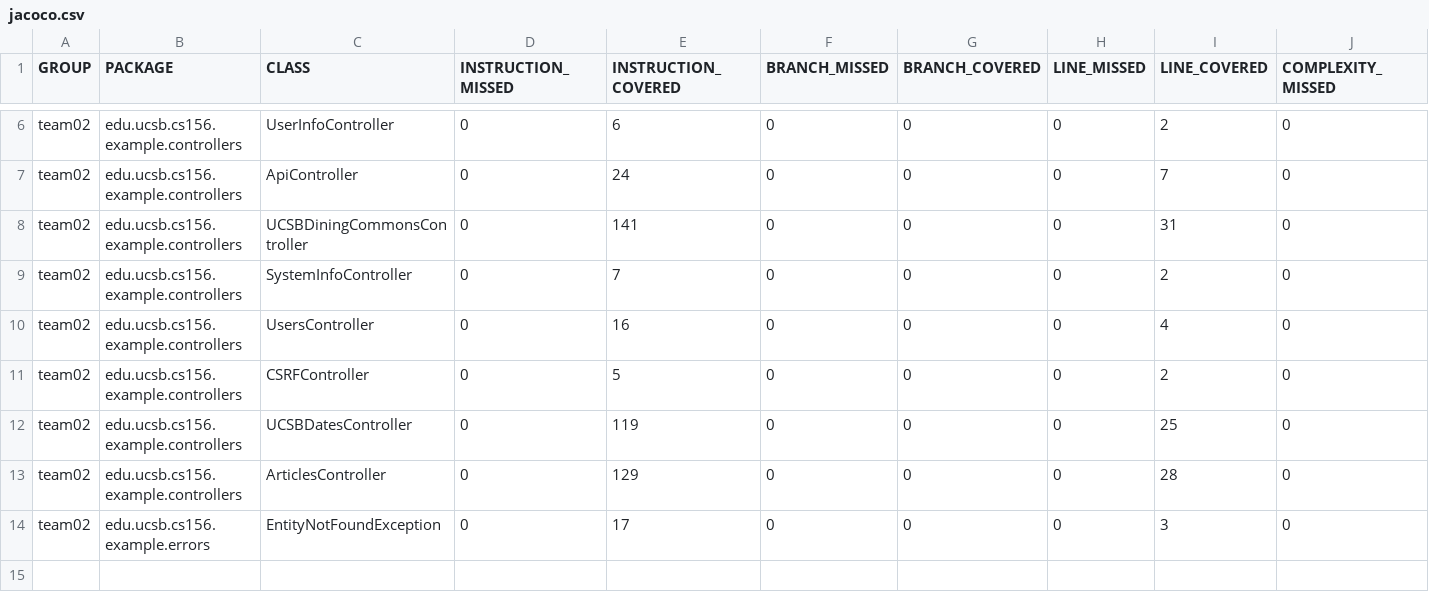
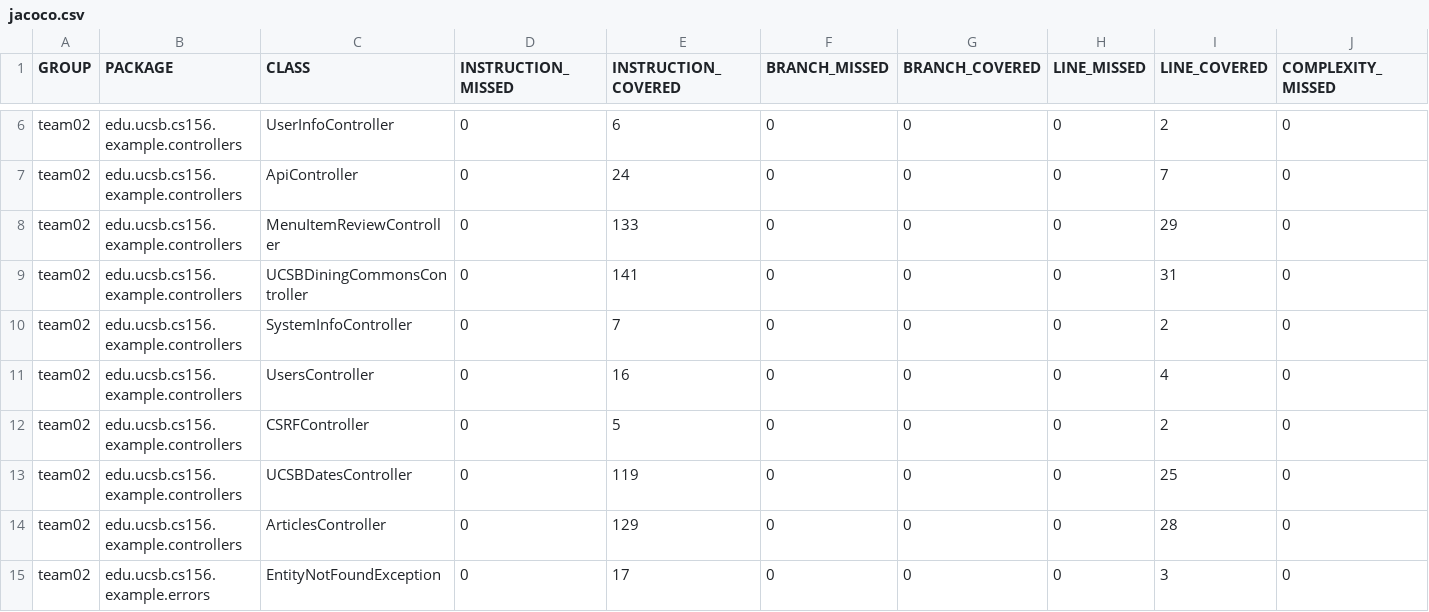
Before and after one commit to ucsb-cs156-w24/team02-w24-7pm-3, a CSV file: jacoco/jacoco.csv, drawn as a sheet; only a part is shown, gaps mark what is left out; rows hold the shown columns only; the diff names each change by its address in the sheet, - before the commit and + after, or states it on an @@ line.

Commit message:
Deploying to gh-pages from @ ucsb-cs156-w24/team02-w24-7pm-3@a84b8814b4e51c4d08b8d3278898997bda69428c 🚀

```diff
--- a/jacoco/jacoco.csv
+++ b/jacoco/jacoco.csv
+row 8: team02 | edu.ucsb.cs156.example.controllers | MenuItemReviewController | 0 | 133 | 0 | 0 | 0 | 29 | 0
```
Also changed, not shown: 7 other files.
